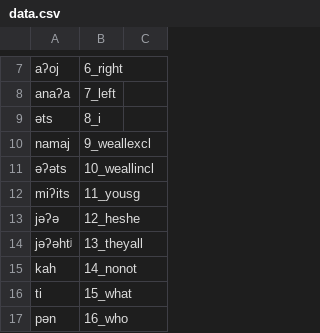
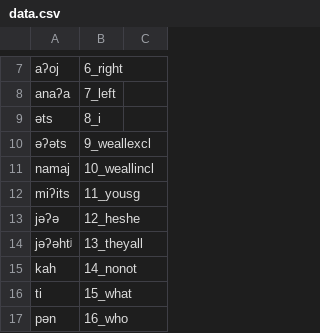
Before and after one commit to lexibank/mixezoqueanvoices, a CSV file: raw/data/Puxmetacan/data.csv, drawn as a sheet; only a part is shown, gaps mark what is left out.

Commit message:
Update data.csv

```diff
--- a/raw/data/Puxmetacan/data.csv
+++ b/raw/data/Puxmetacan/data.csv
@@ -9,4 +9,4 @@ anaʔa,7_left,
 əts,8_i,
-namaj,9_weallexcl,
-əʔəts,10_weallincl,
+əʔəts,9_weallexcl,
+namaj,10_weallincl,
 miʔits,11_yousg,
```
